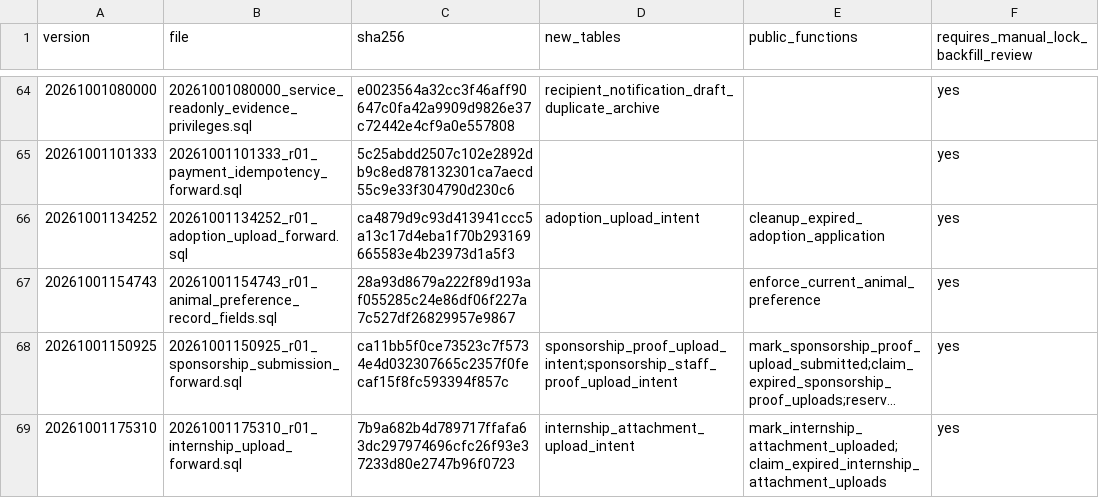
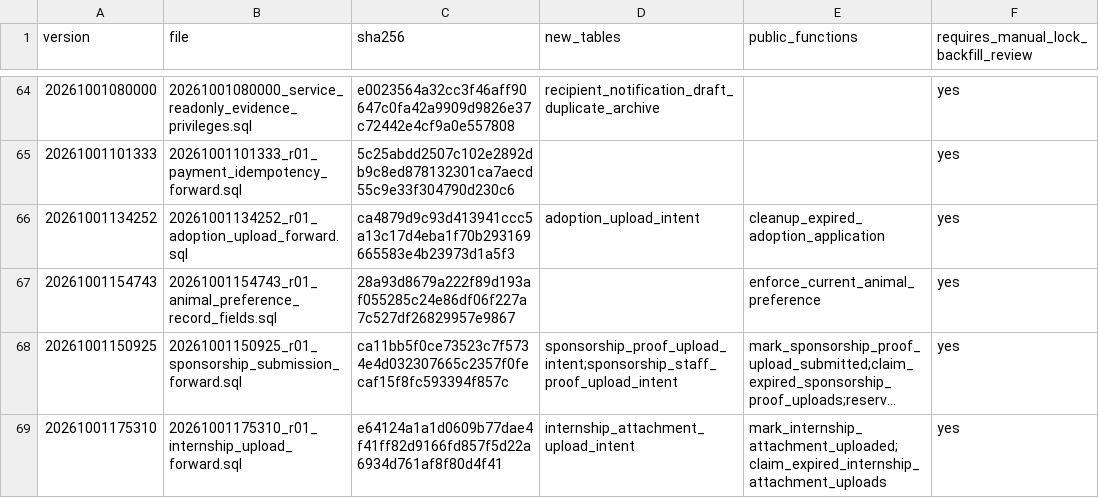
Before and after one commit to YNWAforever/hkscda, a CSV file: docs/evidence/audit-remediation-20260927/migration-manifest.csv, drawn as a sheet; only a part is shown, gaps mark what is left out; long unchanged cells end in …; the diff names each change by its address in the sheet, - before the commit and + after, or states it on an @@ line.

```diff
--- a/docs/evidence/audit-remediation-20260927/migration-manifest.csv
+++ b/docs/evidence/audit-remediation-20260927/migration-manifest.csv
-C69 (sha256): 7b9a682b4d789717ffafa63dc297974696cfc26f93e37233d80e2747b96f0723
+C69 (sha256): e64124a1a1d0609b77dae4f41ff82d9166fd857f5d22a6934d761af8f80d4f41
```
Also changed, not shown: docs/evidence/audit-remediation-20260927/tracker.csv, 6 other files.
